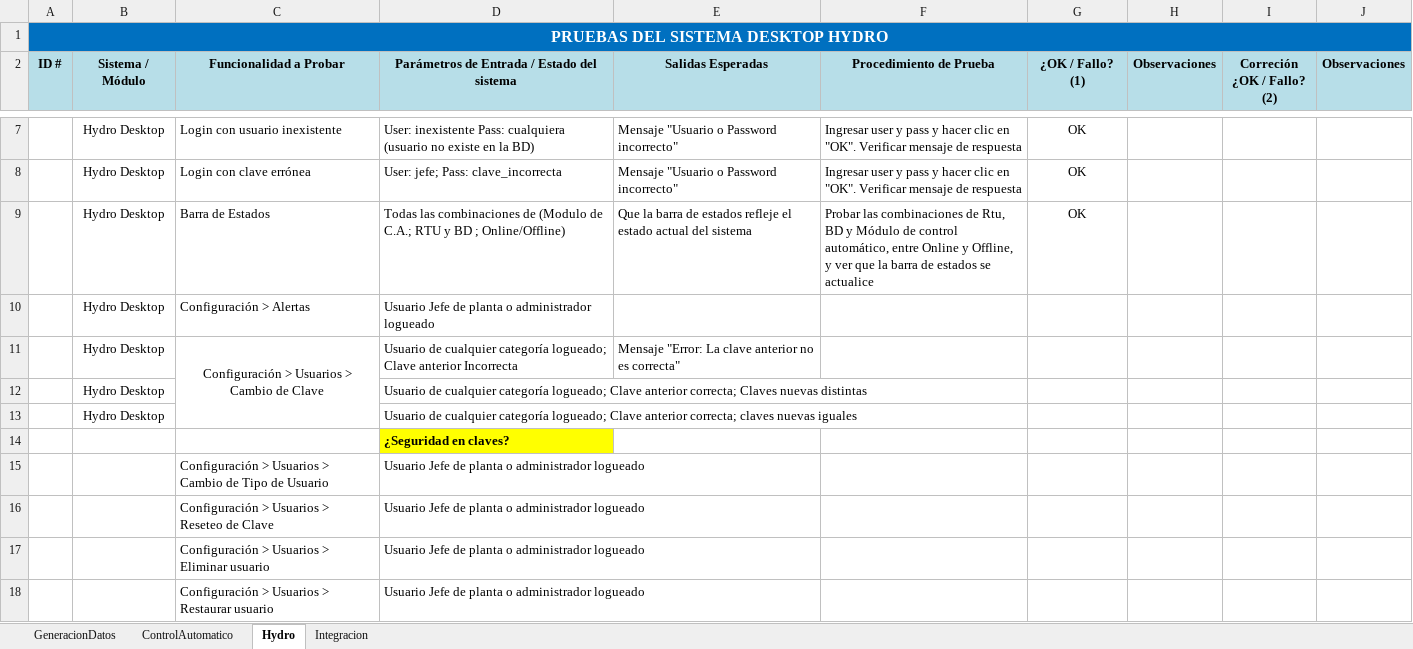
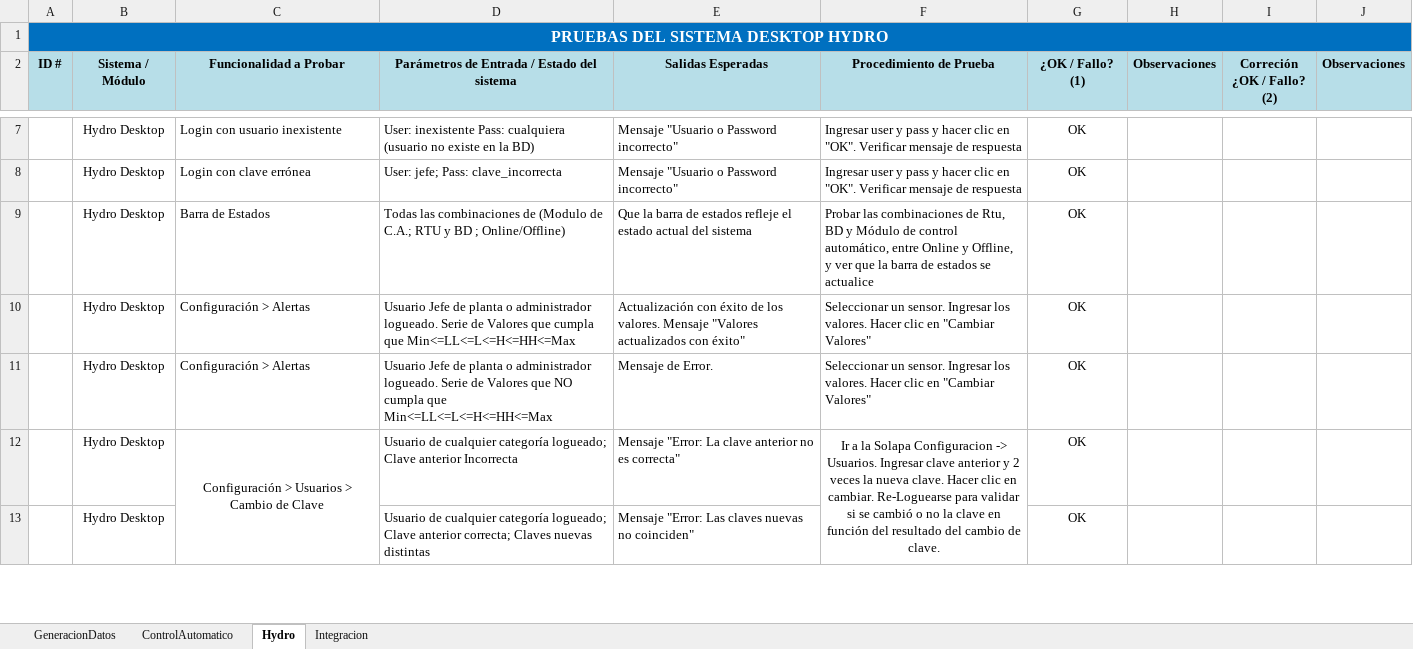
Before and after one commit to gsenergin/hydro2011, an Excel workbook: Informes/TP Anual 1/6- Pruebas/Pruebas [1.0].xlsx, sheet Hydro, drawn as a sheet; only a part is shown, gaps mark what is left out; values as stored, in another font and other column widths than the file's, no borders; conditional formats not drawn; removed rows and columns are numbered as before the commit, all else as after; the diff covers the shown part only; the diff names each change by its address in the sheet, - before the commit and + after, or states it on an @@ line.

```diff
--- a/Informes/TP Anual 1/6- Pruebas/Pruebas [1.0].xlsx (sheet Hydro)
+++ b/Informes/TP Anual 1/6- Pruebas/Pruebas [1.0].xlsx (sheet Hydro)
-row 10:  | Hydro Desktop | Configuración > Alertas | Usuario Jefe de planta o administrador logueado
+row 10:  | Hydro Desktop | Configuración > Alertas | Usuario Jefe de planta o administrador logueado. Serie de Valores que cumpla que Min<=LL<=L<=H<=HH<=Max | Actualización con éxito de los valores. Mensaje "Valores actualizados con éxito" | Seleccionar un sensor. Ingresar los valores. Hacer clic en "Cambiar Valores" | OK
+row 11:  | Hydro Desktop | Configuración > Alertas | Usuario Jefe de planta o administrador logueado. Serie de Valores que NO cumpla que Min<=LL<=L<=H<=HH<=Max | Mensaje de Error. | Seleccionar un sensor. Ingresar los valores. Hacer clic en "Cambiar Valores" | OK
-F12 (Procedimiento de Prueba): (empty)
+F12 (Procedimiento de Prueba): Ir a la Solapa Configuracion -> Usuarios. Ingresar clave anterior y 2 veces la nueva clave. Hacer clic en cambiar. Re-Loguearse para validar si se cambió o no la clave en función del resultado del cambio de clave.
+F12:F15 merged
-G12:G13 (¿OK / Fallo? (1)): (empty)
+G12:G13 (¿OK / Fallo? (1)): OK
-E13 (Salidas Esperadas): (empty)
+E13 (Salidas Esperadas): Mensaje "Error: Las claves nuevas no coinciden"
-row 13:  | Hydro Desktop |  | Usuario de cualquier categoría logueado; Clave anterior correcta; claves nuevas iguales
-row 14:  |  |  | ¿Seguridad en claves?
-row 15:  |  | Configuración > Usuarios > Cambio de Tipo de Usuario | Usuario Jefe de planta o administrador logueado
-row 16:  |  | Configuración > Usuarios > Reseteo de Clave | Usuario Jefe de planta o administrador logueado
-row 17:  |  | Configuración > Usuarios > Eliminar usuario | Usuario Jefe de planta o administrador logueado
-row 18:  |  | Configuración > Usuarios > Restaurar usuario | Usuario Jefe de planta o administrador logueado
```
Also changed, not shown: 9 added rows and 1 removed row elsewhere in this sheet, sheet Integracion, TAREAS.xlsx, 15 other files.
